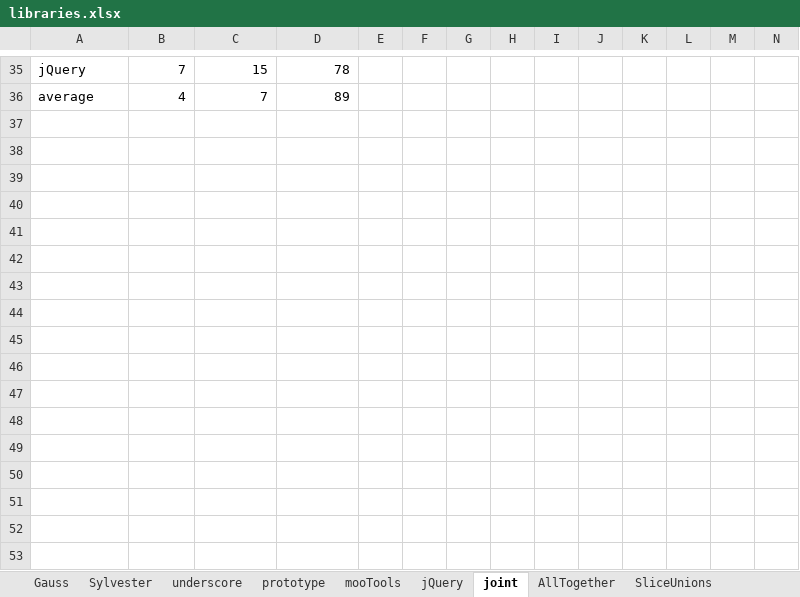
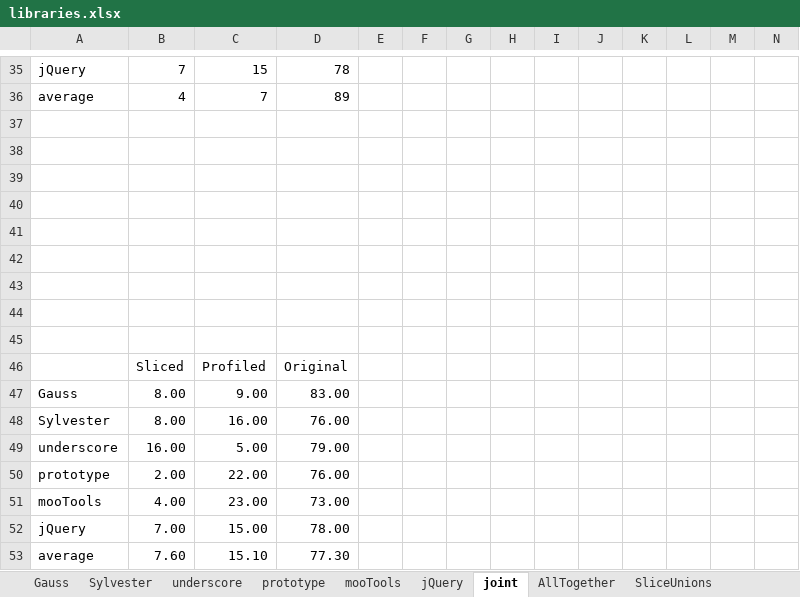
Before and after one commit to jomaras/Firecrow, an Excel workbook: evaluation/libraries/libraries.xlsx, sheet joint, drawn as a sheet; only a part is shown, gaps mark what is left out; values as stored, in another font and other column widths than the file's, no borders; charts and pictures not drawn; rows hold the shown columns only; the diff names each change by its address in the sheet, - before the commit and + after, or states it on an @@ line.

```diff
--- a/evaluation/libraries/libraries.xlsx (sheet joint)
+++ b/evaluation/libraries/libraries.xlsx (sheet joint)
+row 37: (empty)
+row 38: (empty)
+row 39: (empty)
+row 40: (empty)
+row 41: (empty)
+row 42: (empty)
+row 43: (empty)
+row 44: (empty)
+row 45: (empty)
+row 46:  | Sliced | Profiled | Original
+row 47: Gauss | 8.00 | 9.00 | 83.00
+row 48: Sylvester | 8.00 | 16.00 | 76.00
+row 49: underscore | 16.00 | 5.00 | 79.00
+row 50: prototype | 2.00 | 22.00 | 76.00
+row 51: mooTools | 4.00 | 23.00 | 73.00
+row 52: jQuery | 7.00 | 15.00 | 78.00
+row 53: average | 7.60 | 15.10 | 77.30
```
Also changed, not shown: sheet AllTogether, sheet SliceUnions, charts or pictures, 14 other files.
